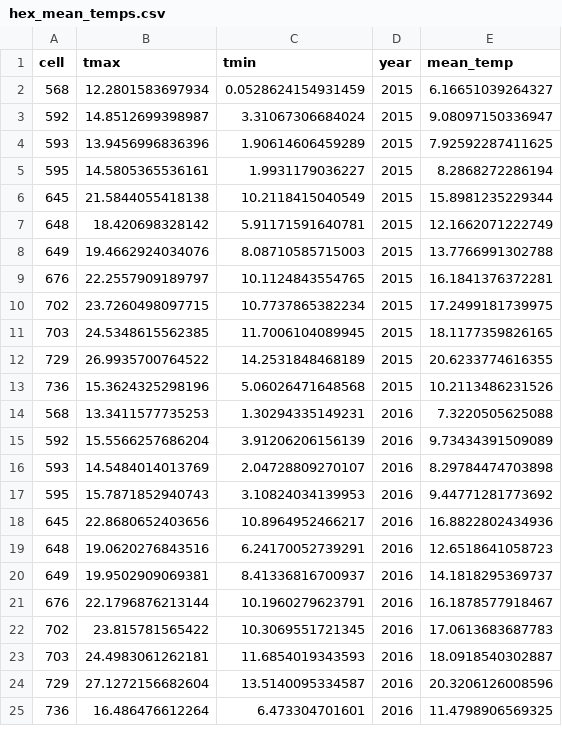
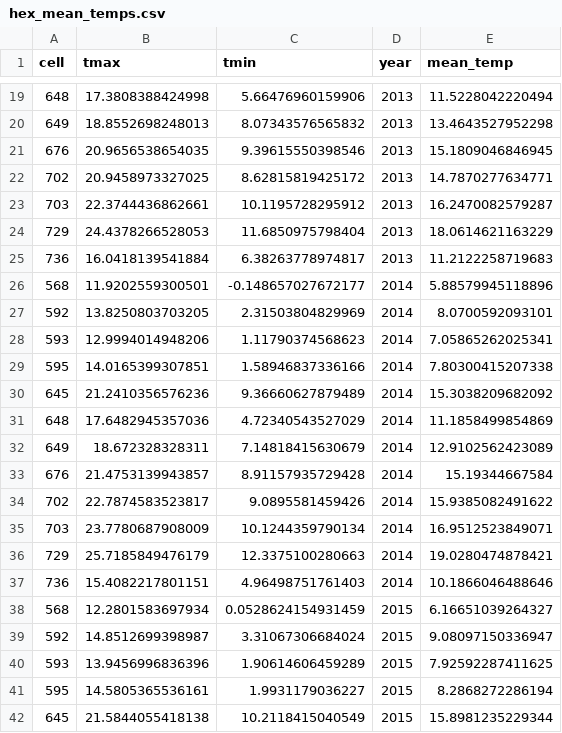
Before and after one commit to hurlbertlab/caterpillars-analysis-public, a CSV file: data/derived_data/hex_mean_temps.csv, drawn as a sheet; only a part is shown, gaps mark what is left out; the shorter side is filled out with more unchanged rows; the diff covers the shown part only.

Commit message:
Get hex spring temps from 2012-2014, add to hex temps data file

```diff
--- a/data/derived_data/hex_mean_temps.csv
+++ b/data/derived_data/hex_mean_temps.csv
@@ -2 +19,20 @@
+648,17.3808388424998,5.66476960159906,2013,11.5228042220494
+649,18.8552698248013,8.07343576565832,2013,13.4643527952298
+676,20.9656538654035,9.39615550398546,2013,15.1809046846945
+702,20.9458973327025,8.62815819425172,2013,14.7870277634771
+703,22.3744436862661,10.1195728295912,2013,16.2470082579287
+729,24.4378266528053,11.6850975798404,2013,18.0614621163229
+736,16.0418139541884,6.38263778974817,2013,11.2122258719683
+568,11.9202559300501,-0.148657027672177,2014,5.88579945118896
+592,13.8250803703205,2.31503804829969,2014,8.0700592093101
+593,12.9994014948206,1.11790374568623,2014,7.05865262025341
+595,14.0165399307851,1.58946837336166,2014,7.80300415207338
+645,21.2410356576236,9.36660627879489,2014,15.3038209682092
+648,17.6482945357036,4.72340543527029,2014,11.1858499854869
+649,18.672328328311,7.14818415630679,2014,12.9102562423089
+676,21.4753139943857,8.91157935729428,2014,15.19344667584
+702,22.7874583523817,9.0895581459426,2014,15.9385082491622
+703,23.7780687908009,10.1244359790134,2014,16.9512523849071
+729,25.7185849476179,12.3375100280663,2014,19.0280474878421
+736,15.4082217801151,4.96498751761403,2014,10.1866046488646
 568,12.2801583697934,0.0528624154931459,2015,6.16651039264327
```
Also changed, not shown: 17 added rows elsewhere in this file, 1 other file.
